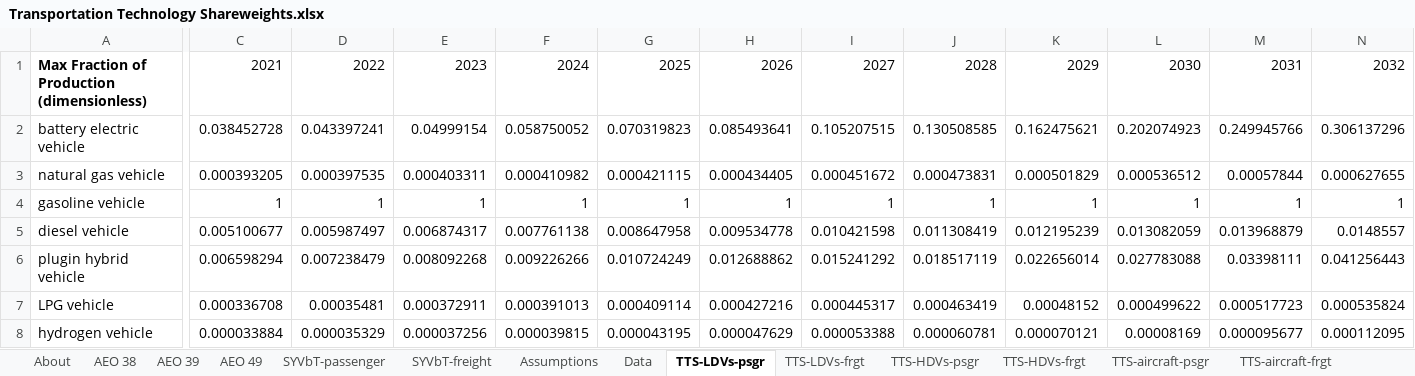
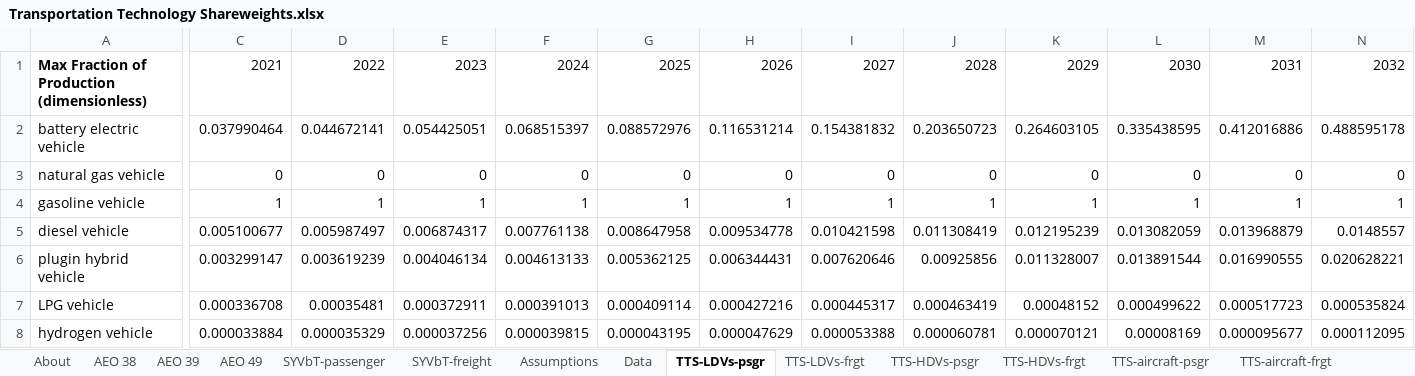
Before and after one commit to EnergyInnovation/eps-oregon, an Excel workbook: InputData/trans/TTS/Transportation Technology Shareweights.xlsx, sheet TTS-LDVs-psgr, drawn as a sheet; only a part is shown, gaps mark what is left out; values as stored, in another font and other column widths than the file's, no borders; removed rows and columns are numbered as before the commit, all else as after; rows hold the shown columns only; the diff covers the shown part only; the diff names each change by its address in the sheet, - before the commit and + after, or states it on an @@ line.

```diff
--- a/InputData/trans/TTS/Transportation Technology Shareweights.xlsx (sheet TTS-LDVs-psgr)
+++ b/InputData/trans/TTS/Transportation Technology Shareweights.xlsx (sheet TTS-LDVs-psgr)
-C2: 0.038452728
+C2: 0.037990464
-D2: 0.043397241
+D2: 0.044672141
-E2: 0.04999154
+E2: 0.054425051
-F2: 0.058750052
+F2: 0.068515397
-G2: 0.070319823
+G2: 0.088572976
-H2: 0.085493641
+H2: 0.116531214
-I2: 0.105207515
+I2: 0.154381832
-J2: 0.130508585
+J2: 0.203650723
-K2: 0.162475621
+K2: 0.264603105
-L2: 0.202074923
+L2: 0.335438595
-M2: 0.249945766
+M2: 0.412016886
-N2: 0.306137296
+N2: 0.488595178
-row 3: natural gas vehicle | 0.000393205 | 0.000397535 | 0.000403311 | 0.000410982 | 0.000421115 | 0.000434405 | 0.000451672 | 0.000473831 | 0.000501829 | 0.000536512 | 0.00057844 | 0.000627655
+row 3: natural gas vehicle | 0 | 0 | 0 | 0 | 0 | 0 | 0 | 0 | 0 | 0 | 0 | 0
-row 6: plugin hybrid vehicle | 0.006598294 | 0.007238479 | 0.008092268 | 0.009226266 | 0.010724249 | 0.012688862 | 0.015241292 | 0.018517119 | 0.022656014 | 0.027783088 | 0.03398111 | 0.041256443
+row 6: plugin hybrid vehicle | 0.003299147 | 0.003619239 | 0.004046134 | 0.004613133 | 0.005362125 | 0.006344431 | 0.007620646 | 0.00925856 | 0.011328007 | 0.013891544 | 0.016990555 | 0.020628221
```
Also changed, not shown: 18 edited cells elsewhere in this sheet, sheet Data, sheet TTS-LDVs-frgt, sheet TTS-HDVs-frgt, sheet TTS-HDVs-psgr, sheet Assumptions, sheet About, formulas that keep their value, charts or pictures, InputData/trans/TTLE/Transportation Technology Logit Exponents.xlsx, 24 other files.
